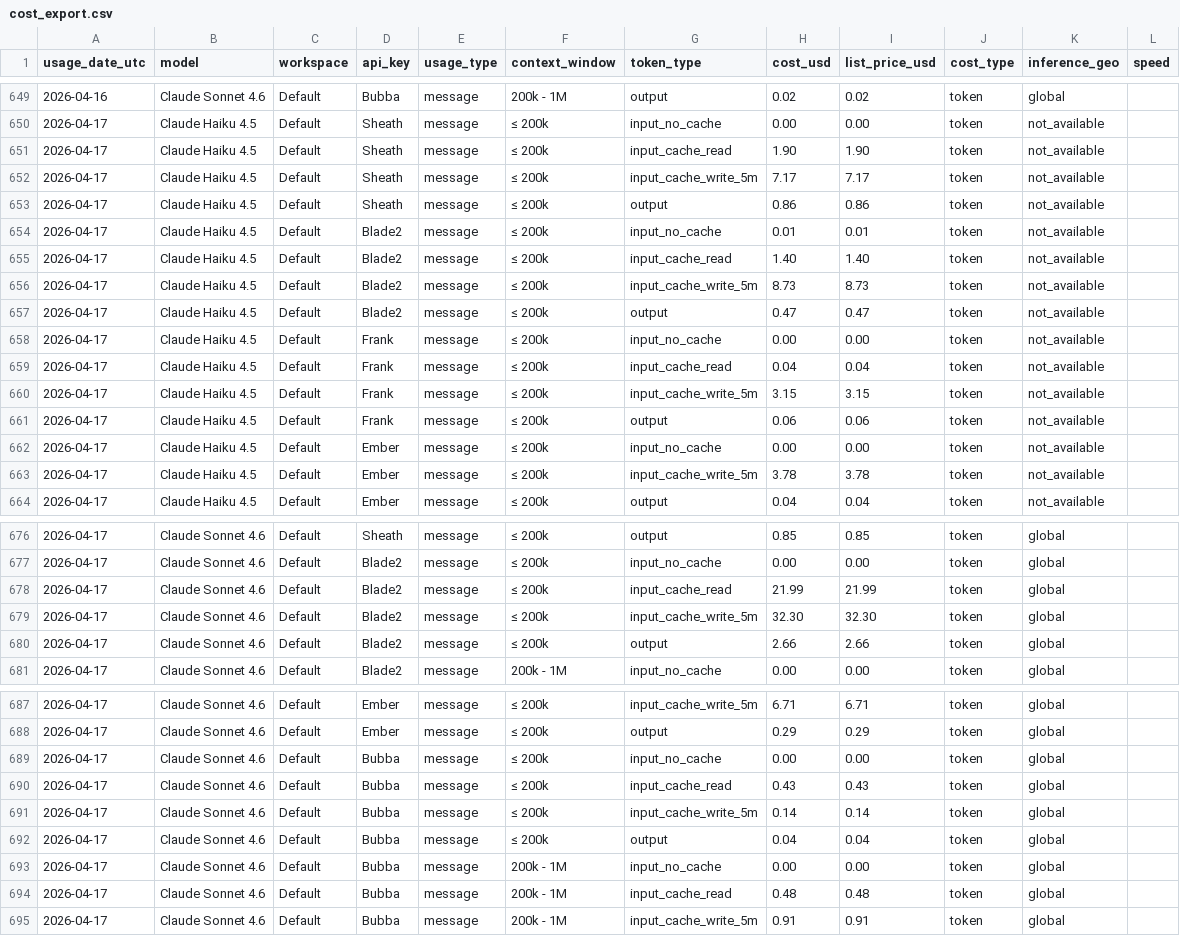
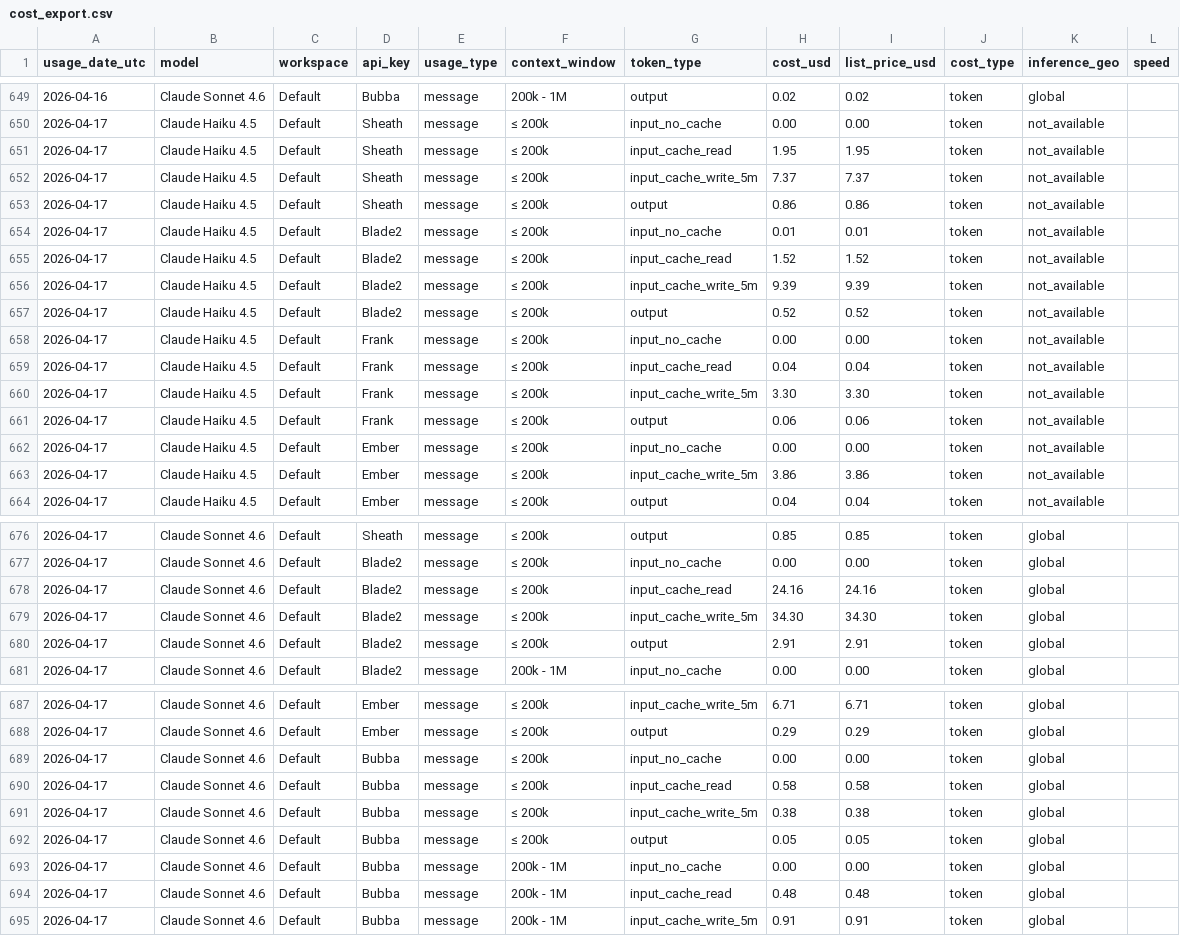
Before and after one commit to VikingSam/token-dashboard, a CSV file: cost_export.csv, drawn as a sheet; only a part is shown, gaps mark what is left out.

Commit message:
Token dashboard auto-update

```diff
--- a/cost_export.csv
+++ b/cost_export.csv
@@ -650,15 +650,15 @@ usage_date_utc,model,workspace,api_key,usage_type,context_window,token_type,cost
 2026-04-17,Claude Haiku 4.5,Default,Sheath,message,≤ 200k,input_no_cache,0.00,0.00,token,not_available,
-2026-04-17,Claude Haiku 4.5,Default,Sheath,message,≤ 200k,input_cache_read,1.90,1.90,token,not_available,
-2026-04-17,Claude Haiku 4.5,Default,Sheath,message,≤ 200k,input_cache_write_5m,7.17,7.17,token,not_available,
+2026-04-17,Claude Haiku 4.5,Default,Sheath,message,≤ 200k,input_cache_read,1.95,1.95,token,not_available,
+2026-04-17,Claude Haiku 4.5,Default,Sheath,message,≤ 200k,input_cache_write_5m,7.37,7.37,token,not_available,
 2026-04-17,Claude Haiku 4.5,Default,Sheath,message,≤ 200k,output,0.86,0.86,token,not_available,
 2026-04-17,Claude Haiku 4.5,Default,Blade2,message,≤ 200k,input_no_cache,0.01,0.01,token,not_available,
-2026-04-17,Claude Haiku 4.5,Default,Blade2,message,≤ 200k,input_cache_read,1.40,1.40,token,not_available,
-2026-04-17,Claude Haiku 4.5,Default,Blade2,message,≤ 200k,input_cache_write_5m,8.73,8.73,token,not_available,
-2026-04-17,Claude Haiku 4.5,Default,Blade2,message,≤ 200k,output,0.47,0.47,token,not_available,
+2026-04-17,Claude Haiku 4.5,Default,Blade2,message,≤ 200k,input_cache_read,1.52,1.52,token,not_available,
+2026-04-17,Claude Haiku 4.5,Default,Blade2,message,≤ 200k,input_cache_write_5m,9.39,9.39,token,not_available,
+2026-04-17,Claude Haiku 4.5,Default,Blade2,message,≤ 200k,output,0.52,0.52,token,not_available,
 2026-04-17,Claude Haiku 4.5,Default,Frank,message,≤ 200k,input_no_cache,0.00,0.00,token,not_available,
 2026-04-17,Claude Haiku 4.5,Default,Frank,message,≤ 200k,input_cache_read,0.04,0.04,token,not_available,
-2026-04-17,Claude Haiku 4.5,Default,Frank,message,≤ 200k,input_cache_write_5m,3.15,3.15,token,not_available,
+2026-04-17,Claude Haiku 4.5,Default,Frank,message,≤ 200k,input_cache_write_5m,3.30,3.30,token,not_available,
 2026-04-17,Claude Haiku 4.5,Default,Frank,message,≤ 200k,output,0.06,0.06,token,not_available,
 2026-04-17,Claude Haiku 4.5,Default,Ember,message,≤ 200k,input_no_cache,0.00,0.00,token,not_available,
-2026-04-17,Claude Haiku 4.5,Default,Ember,message,≤ 200k,input_cache_write_5m,3.78,3.78,token,not_available,
+2026-04-17,Claude Haiku 4.5,Default,Ember,message,≤ 200k,input_cache_write_5m,3.86,3.86,token,not_available,
 2026-04-17,Claude Haiku 4.5,Default,Ember,message,≤ 200k,output,0.04,0.04,token,not_available,
@@ -677,5 +677,5 @@ usage_date_utc,model,workspace,api_key,usage_type,context_window,token_type,cost
 2026-04-17,Claude Sonnet 4.6,Default,Blade2,message,≤ 200k,input_no_cache,0.00,0.00,token,global,
-2026-04-17,Claude Sonnet 4.6,Default,Blade2,message,≤ 200k,input_cache_read,21.99,21.99,token,global,
-2026-04-17,Claude Sonnet 4.6,Default,Blade2,message,≤ 200k,input_cache_write_5m,32.30,32.30,token,global,
-2026-04-17,Claude Sonnet 4.6,Default,Blade2,message,≤ 200k,output,2.66,2.66,token,global,
+2026-04-17,Claude Sonnet 4.6,Default,Blade2,message,≤ 200k,input_cache_read,24.16,24.16,token,global,
+2026-04-17,Claude Sonnet 4.6,Default,Blade2,message,≤ 200k,input_cache_write_5m,34.30,34.30,token,global,
+2026-04-17,Claude Sonnet 4.6,Default,Blade2,message,≤ 200k,output,2.91,2.91,token,global,
 2026-04-17,Claude Sonnet 4.6,Default,Blade2,message,200k - 1M,input_no_cache,0.00,0.00,token,global,
@@ -689,5 +689,5 @@ usage_date_utc,model,workspace,api_key,usage_type,context_window,token_type,cost
 2026-04-17,Claude Sonnet 4.6,Default,Bubba,message,≤ 200k,input_no_cache,0.00,0.00,token,global,
-2026-04-17,Claude Sonnet 4.6,Default,Bubba,message,≤ 200k,input_cache_read,0.43,0.43,token,global,
-2026-04-17,Claude Sonnet 4.6,Default,Bubba,message,≤ 200k,input_cache_write_5m,0.14,0.14,token,global,
-2026-04-17,Claude Sonnet 4.6,Default,Bubba,message,≤ 200k,output,0.04,0.04,token,global,
+2026-04-17,Claude Sonnet 4.6,Default,Bubba,message,≤ 200k,input_cache_read,0.58,0.58,token,global,
+2026-04-17,Claude Sonnet 4.6,Default,Bubba,message,≤ 200k,input_cache_write_5m,0.38,0.38,token,global,
+2026-04-17,Claude Sonnet 4.6,Default,Bubba,message,≤ 200k,output,0.05,0.05,token,global,
 2026-04-17,Claude Sonnet 4.6,Default,Bubba,message,200k - 1M,input_no_cache,0.00,0.00,token,global,
```
Also changed, not shown: 2 other files.
